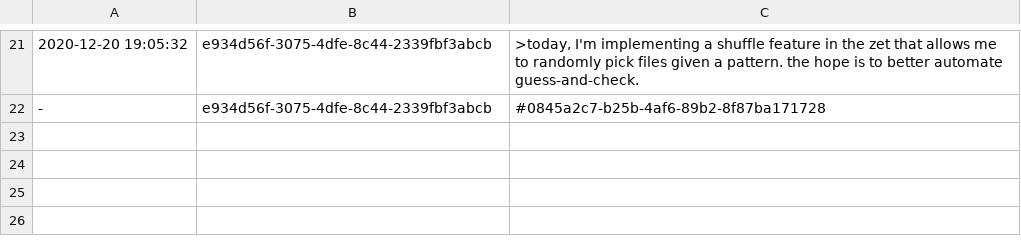
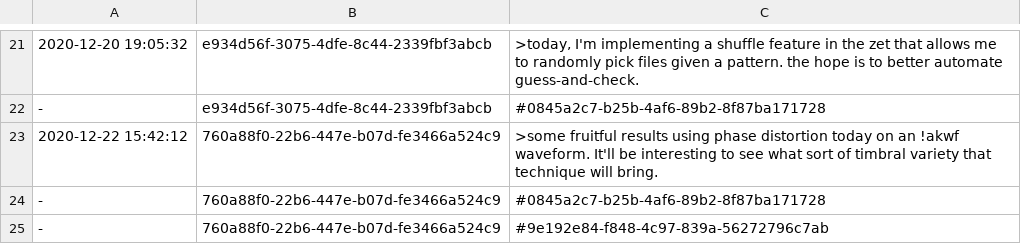
Before and after one commit to PaulBatchelor/smp, a TSV file: logs.tsv, drawn as a sheet; only a part is shown, gaps mark what is left out.

```diff
--- a/logs.tsv
+++ b/logs.tsv
@@ -22 +22,4 @@
 -	e934d56f-3075-4dfe-8c44-2339fbf3abcb	#0845a2c7-b25b-4af6-89b2-8f87ba171728
+2020-12-22 15:42:12	760a88f0-22b6-447e-b07d-fe3466a524c9	>some fruitful results using phase distortion today on an !akwf waveform. It'll be interesting to see what sort of timbral variety that technique will bring.
+-	760a88f0-22b6-447e-b07d-fe3466a524c9	#0845a2c7-b25b-4af6-89b2-8f87ba171728
+-	760a88f0-22b6-447e-b07d-fe3466a524c9	#9e192e84-f848-4c97-839a-56272796c7ab
```
Also changed, not shown: akwf/zet.tsv, 2 other files.
